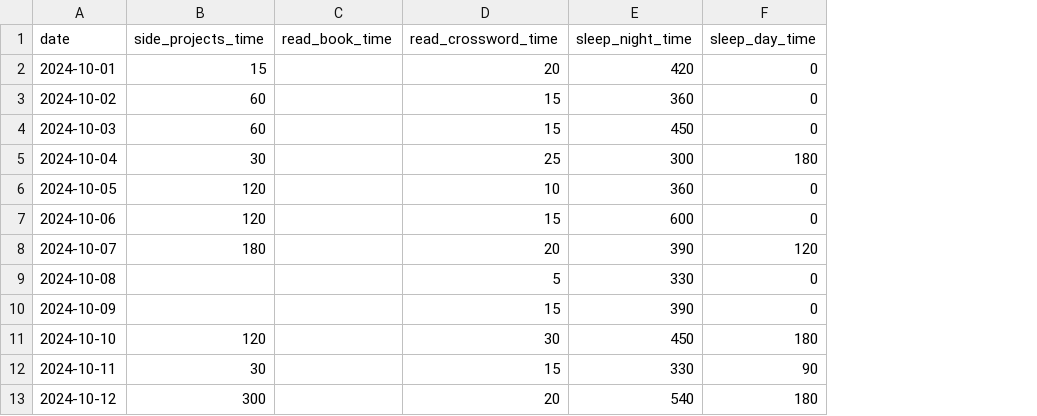
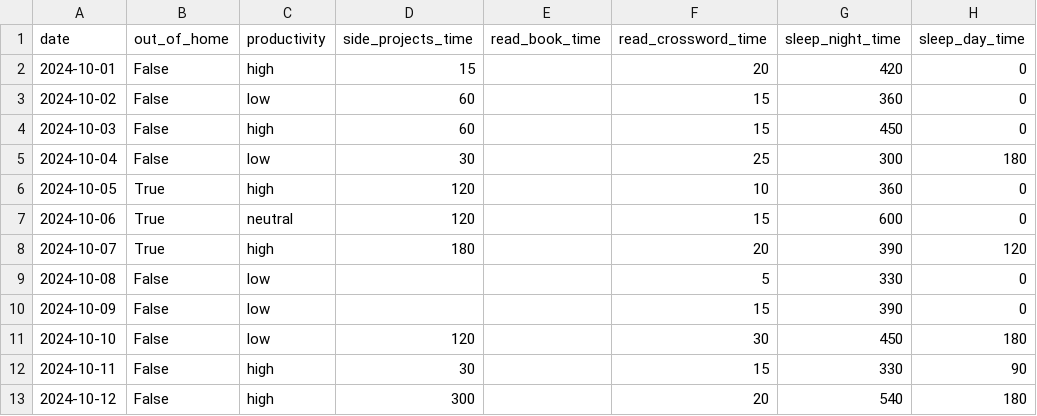
Before and after one commit to KamilMatejuk/Articles, a CSV file: Other/The Winter Arc - exploratory data analysis/data.csv, drawn as a sheet; only a part is shown; the diff names each change by its address in the sheet, - before the commit and + after, or states it on an @@ line.

Commit message:
add out_of_home and energy columns

```diff
--- a/Other/The Winter Arc - exploratory data analysis/data.csv
+++ b/Other/The Winter Arc - exploratory data analysis/data.csv
+column B (out_of_home), rows 2-13: False | False | False | False | True | True | True | False | False | False | False | False
+column C (productivity), rows 2-13: high | low | high | low | high | neutral | high | low | low | low | high | high
```
